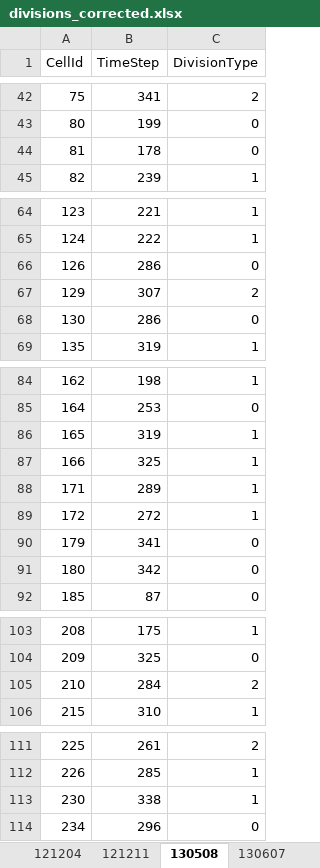
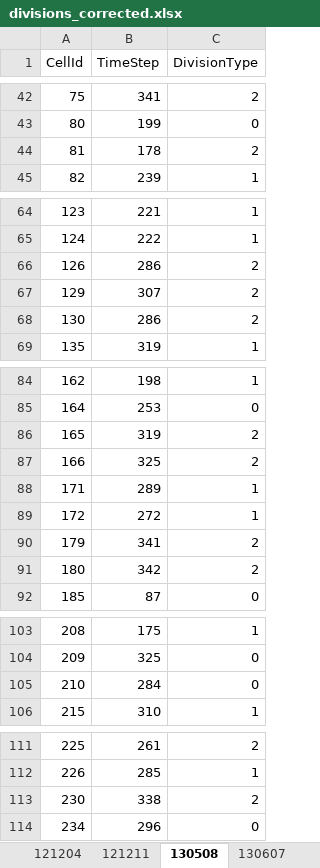
Before and after one commit to AlexisMaizel/Virtual_Lateral_Roots, an Excel workbook: LRPAnalysisResults/divisions_corrected.xlsx, sheet 130508, drawn as a sheet; only a part is shown, gaps mark what is left out; values as stored, in another font and other column widths than the file's, no borders; the diff names each change by its address in the sheet, - before the commit and + after, or states it on an @@ line.

Commit message:
update of divisions
We checked again for the division types and had to do some minor changes
to the divisions_corrected.xlsx file. This mainly concerned the radial
divisions.

```diff
--- a/LRPAnalysisResults/divisions_corrected.xlsx (sheet 130508)
+++ b/LRPAnalysisResults/divisions_corrected.xlsx (sheet 130508)
-C44 (DivisionType): 0
+C44 (DivisionType): 2
-C66 (DivisionType): 0
+C66 (DivisionType): 2
-C68 (DivisionType): 0
+C68 (DivisionType): 2
-C86:C87 (DivisionType): 1
+C86:C87 (DivisionType): 2
-C90:C91 (DivisionType): 0
+C90:C91 (DivisionType): 2
-C105 (DivisionType): 2
+C105 (DivisionType): 0
-C113 (DivisionType): 1
+C113 (DivisionType): 2
```
Also changed, not shown: sheet 120830, sheet 130607, sheet 121211, sheet 121204.
